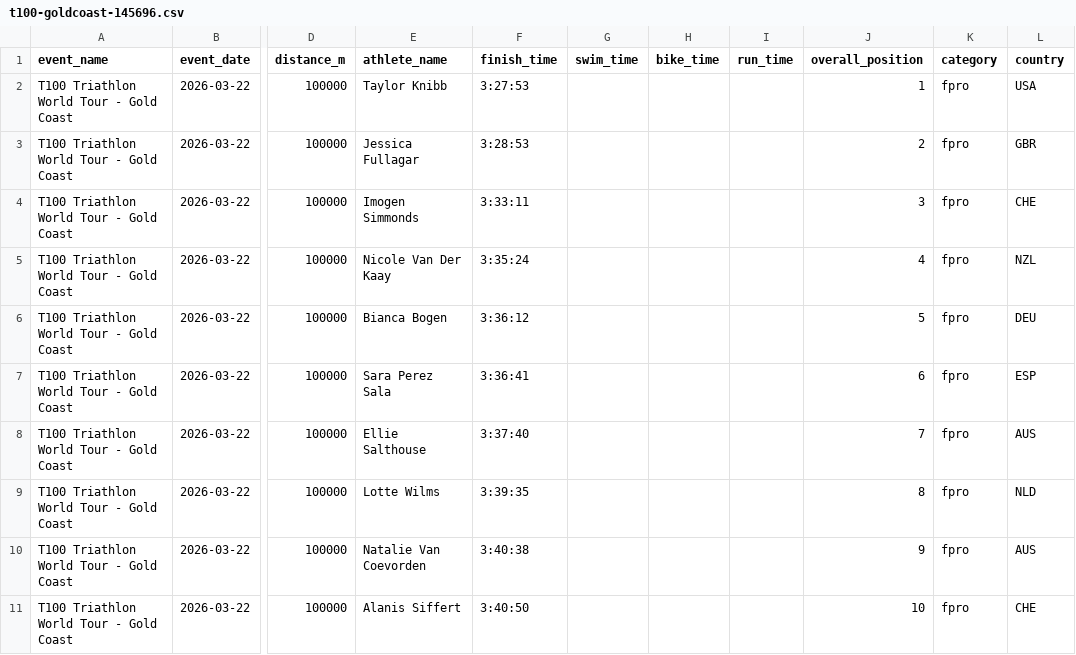
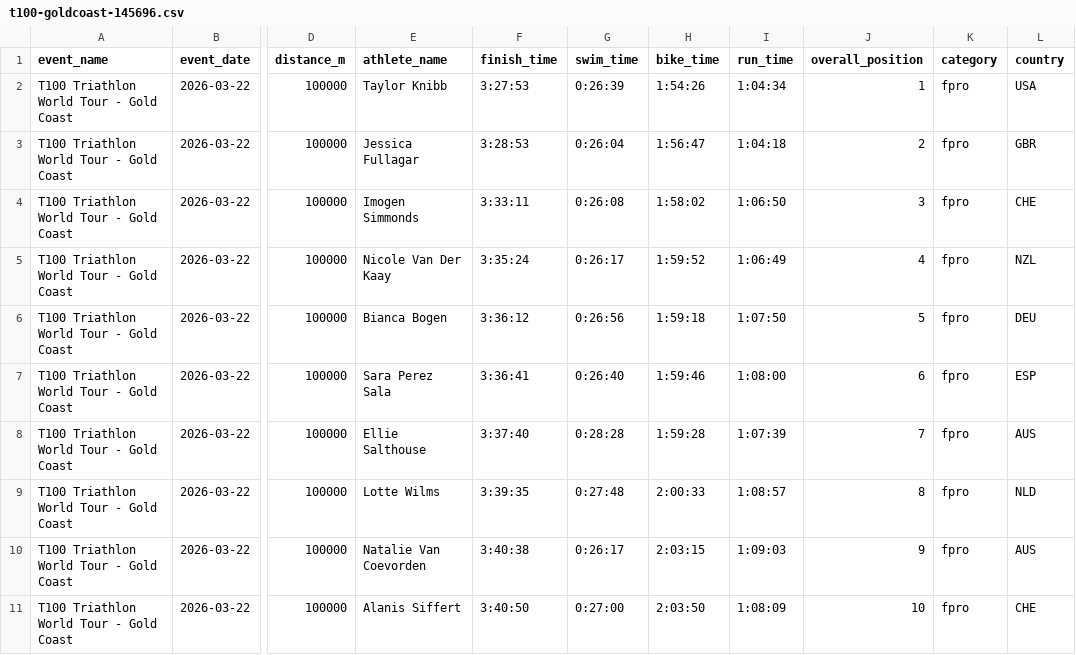
Before and after one commit to breaktapes/breaktapes-dev, a CSV file: data/t100-goldcoast-145696.csv, drawn as a sheet; only a part is shown, gaps mark what is left out; the diff covers the shown part only; the diff names each change by its address in the sheet, - before the commit and + after, or states it on an @@ line.

```diff
--- a/data/t100-goldcoast-145696.csv
+++ b/data/t100-goldcoast-145696.csv
-G2 (swim_time): (empty)
+G2 (swim_time): 0:26:39
-H2 (bike_time): (empty)
+H2 (bike_time): 1:54:26
-I2 (run_time): (empty)
+I2 (run_time): 1:04:34
-G3 (swim_time): (empty)
+G3 (swim_time): 0:26:04
-H3 (bike_time): (empty)
+H3 (bike_time): 1:56:47
-I3 (run_time): (empty)
+I3 (run_time): 1:04:18
-G4 (swim_time): (empty)
+G4 (swim_time): 0:26:08
-H4 (bike_time): (empty)
+H4 (bike_time): 1:58:02
-I4 (run_time): (empty)
+I4 (run_time): 1:06:50
-G5 (swim_time): (empty)
+G5 (swim_time): 0:26:17
-H5 (bike_time): (empty)
+H5 (bike_time): 1:59:52
-I5 (run_time): (empty)
+I5 (run_time): 1:06:49
-G6 (swim_time): (empty)
+G6 (swim_time): 0:26:56
-H6 (bike_time): (empty)
+H6 (bike_time): 1:59:18
-I6 (run_time): (empty)
+I6 (run_time): 1:07:50
-G7 (swim_time): (empty)
+G7 (swim_time): 0:26:40
-H7 (bike_time): (empty)
+H7 (bike_time): 1:59:46
-I7 (run_time): (empty)
+I7 (run_time): 1:08:00
-G8 (swim_time): (empty)
+G8 (swim_time): 0:28:28
-H8 (bike_time): (empty)
+H8 (bike_time): 1:59:28
-I8 (run_time): (empty)
+I8 (run_time): 1:07:39
-G9 (swim_time): (empty)
+G9 (swim_time): 0:27:48
-H9 (bike_time): (empty)
+H9 (bike_time): 2:00:33
-I9 (run_time): (empty)
+I9 (run_time): 1:08:57
-G10 (swim_time): (empty)
+G10 (swim_time): 0:26:17
-H10 (bike_time): (empty)
+H10 (bike_time): 2:03:15
-I10 (run_time): (empty)
+I10 (run_time): 1:09:03
-G11 (swim_time): (empty)
+G11 (swim_time): 0:27:00
-H11 (bike_time): (empty)
+H11 (bike_time): 2:03:50
-I11 (run_time): (empty)
+I11 (run_time): 1:08:09
```
Also changed, not shown: 27 edited cells elsewhere in this file, data/t100-frenchriviera-143829.csv, data/t100-frenchriviera-143860.csv, 23 other files.
